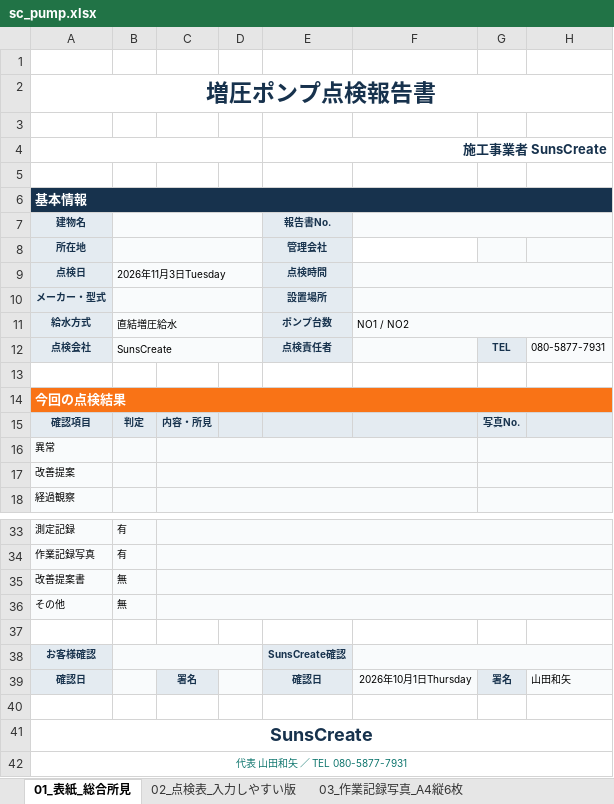
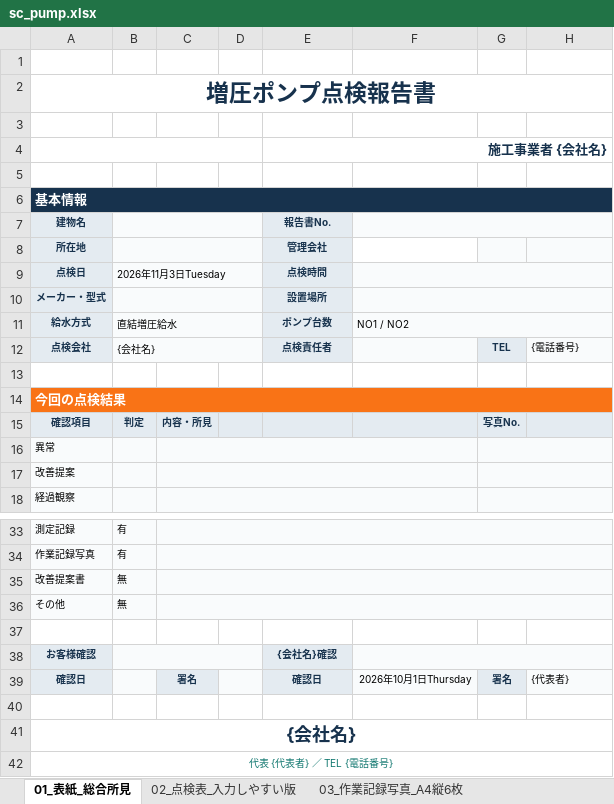
Before and after one commit to sunscreate/goenya-demo, an Excel workbook: assets/assets/forms/sc_pump.xlsx, sheet 01_表紙_総合所見, drawn as a sheet; only a part is shown, gaps mark what is left out; values as stored, in another font and other column widths than the file's, no borders; charts and pictures not drawn; the diff names each change by its address in the sheet, - before the commit and + after, or states it on an @@ line.

```diff
--- a/assets/assets/forms/sc_pump.xlsx (sheet 01_表紙_総合所見)
+++ b/assets/assets/forms/sc_pump.xlsx (sheet 01_表紙_総合所見)
-E4 (報告書No.): 施工事業者 SunsCreate
+E4 (報告書No.): 施工事業者 {会社名}
-B12: SunsCreate
+B12: {会社名}
-H12: 080-5877-7931
+H12: {電話番号}
-E38 (報告書No.): SunsCreate確認
+E38 (報告書No.): {会社名}確認
-H39: 山田和矢
+H39: {代表者}
-A41 (建物名): SunsCreate
+A41 (建物名): {会社名}
-A42 (建物名): 代表 山田和矢 ／ TEL 080-5877-7931
+A42 (建物名): 代表 {代表者} ／ TEL {電話番号}
```
Also changed, not shown: sheet 99_所見_改善提案, sheet 03_作業記録写真_A4縦6枚, sheet 03_作業記録写真_A4縦6枚 のコピー, sheet 02_点検表_入力しやすい版, assets/assets/forms/sc_drain.xlsx, assets/assets/forms/sc_tank.xlsx, 4 other files.
